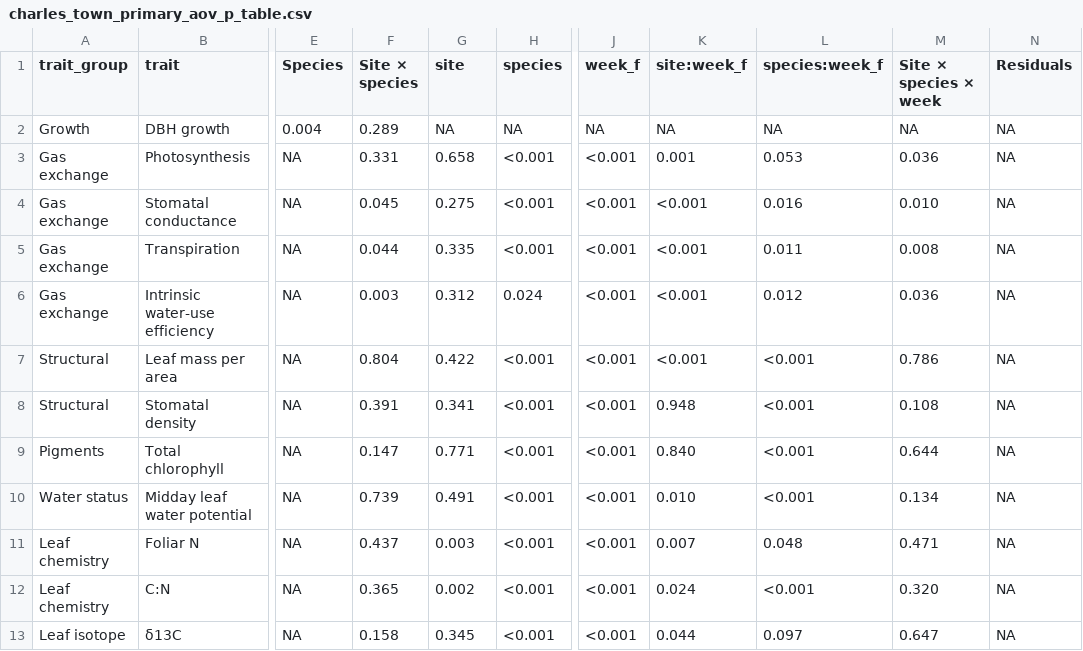
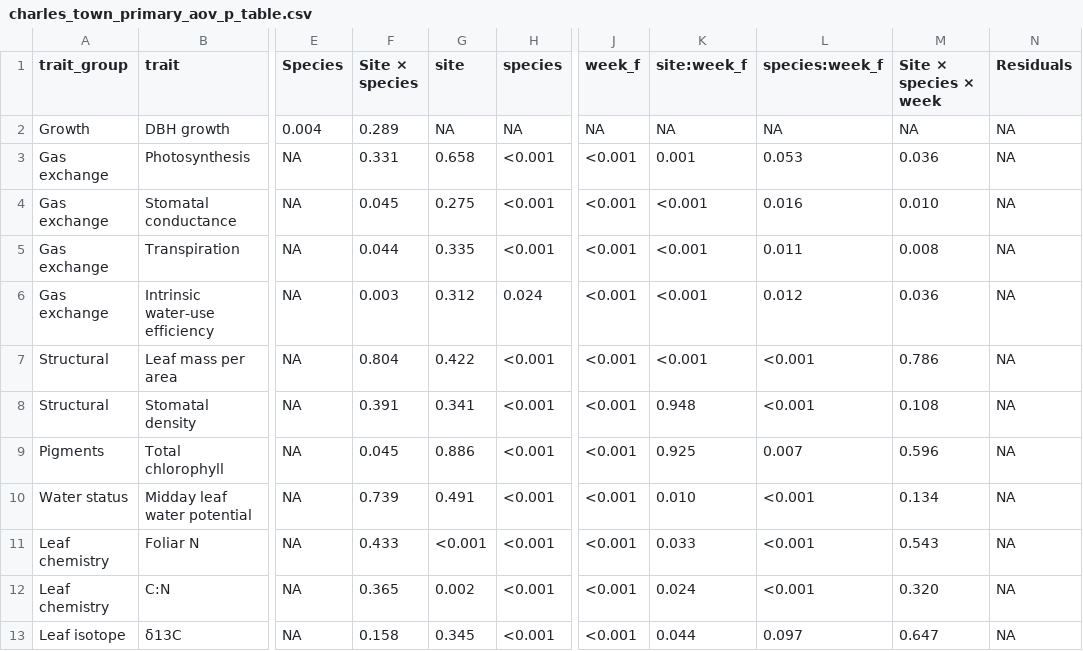
Before and after one commit to CourtneyCampany/CT_tree_2022, a CSV file: figures/charles_town_primary_aov_p_table.csv, drawn as a sheet; only a part is shown, gaps mark what is left out; the diff names each change by its address in the sheet, - before the commit and + after, or states it on an @@ line.

```diff
--- a/figures/charles_town_primary_aov_p_table.csv
+++ b/figures/charles_town_primary_aov_p_table.csv
-F9 (Site × species): 0.147
+F9 (Site × species): 0.045
-G9 (site): 0.771
+G9 (site): 0.886
-K9 (site:week_f): 0.840
+K9 (site:week_f): 0.925
-L9 (species:week_f): <0.001
+L9 (species:week_f): 0.007
-M9 (Site × species × week): 0.644
+M9 (Site × species × week): 0.596
-F11 (Site × species): 0.437
+F11 (Site × species): 0.433
-G11 (site): 0.003
+G11 (site): <0.001
-K11 (site:week_f): 0.007
+K11 (site:week_f): 0.033
-L11 (species:week_f): 0.048
+L11 (species:week_f): <0.001
-M11 (Site × species × week): 0.471
+M11 (Site × species × week): 0.543
```
Also changed, not shown: figures/charles_town_primary_aov_stats_long.csv, 8 other files.
